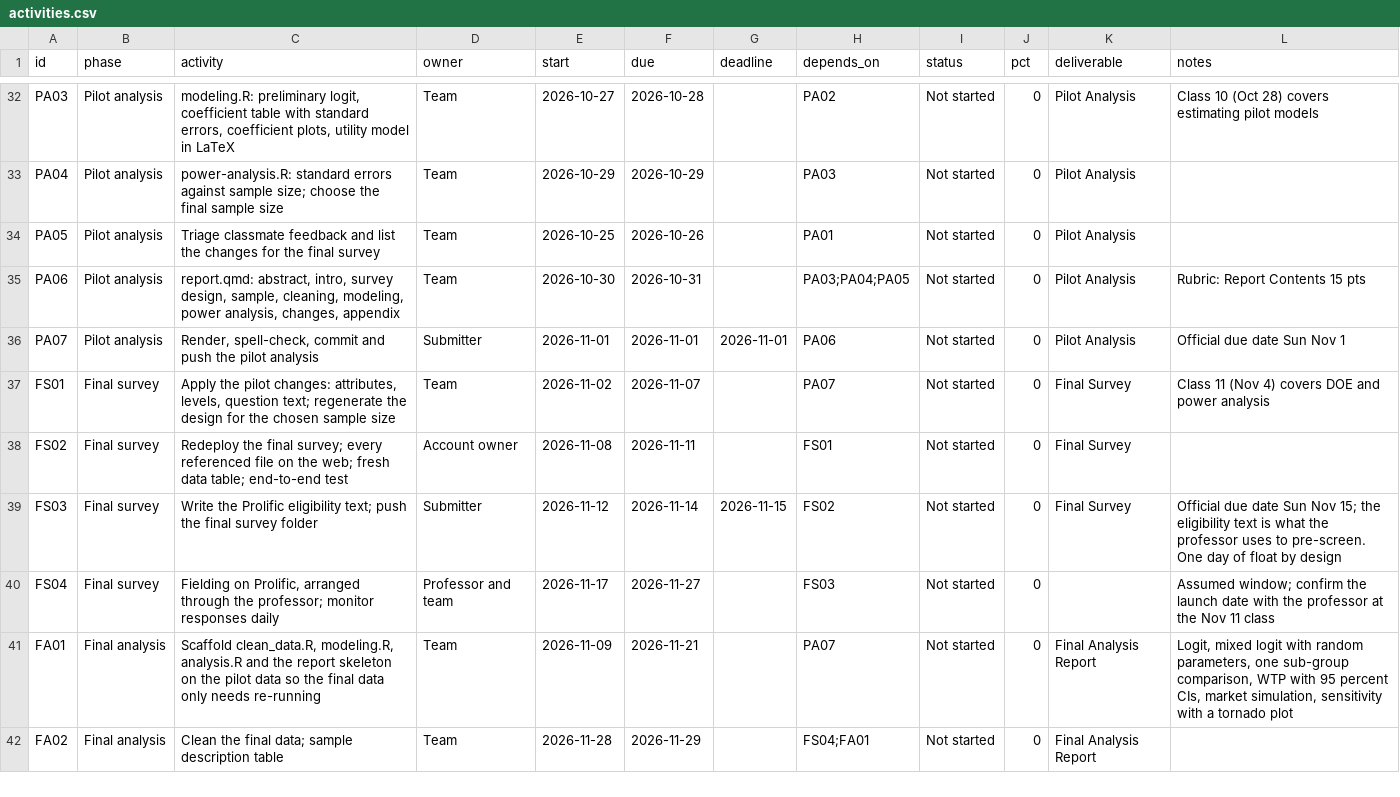
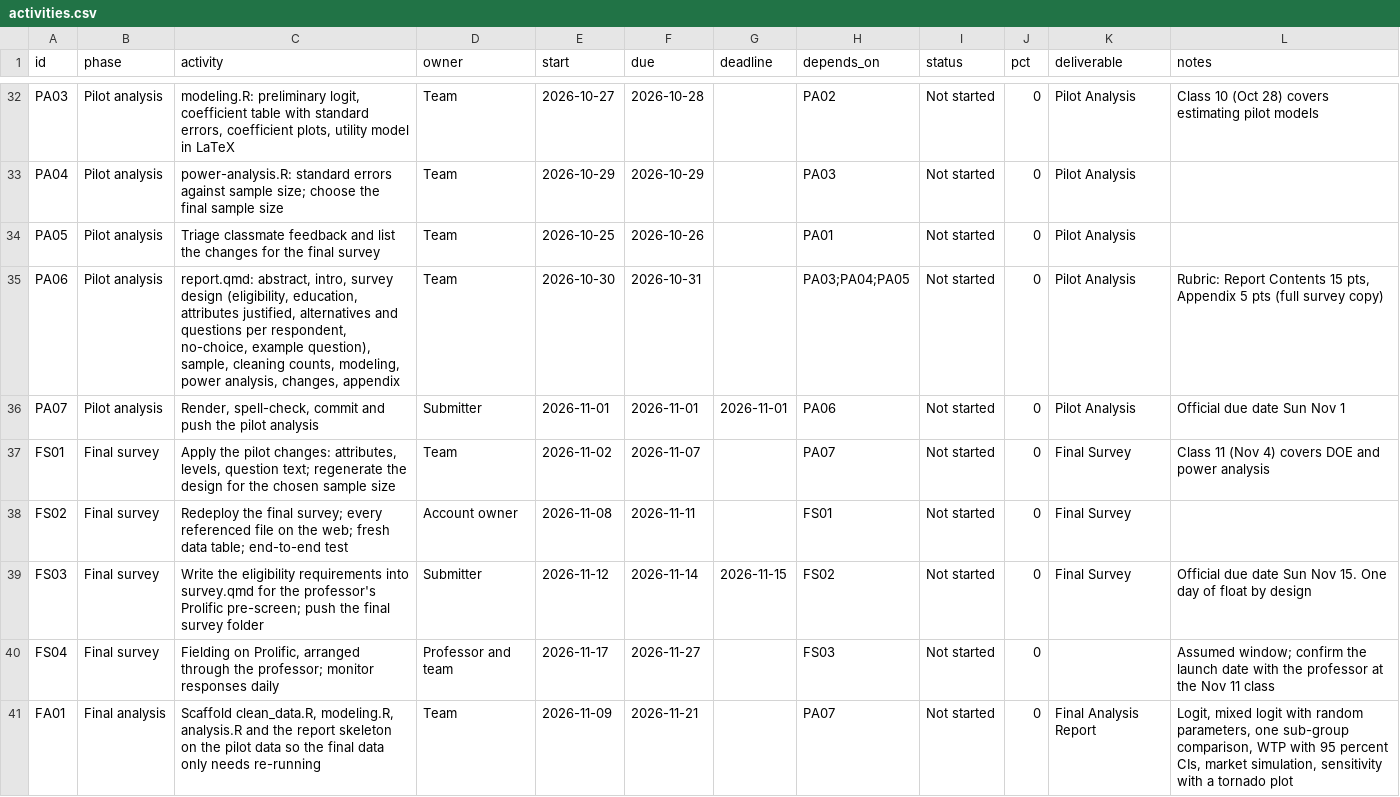
Before and after one commit to hacisonline/emse6035-website, a CSV file: data/activities.csv, drawn as a sheet; only a part is shown, gaps mark what is left out; the shorter side is filled out with more unchanged rows; the diff covers the shown part only.

```diff
--- a/data/activities.csv
+++ b/data/activities.csv
@@ -35 +35 @@ PA05,Pilot analysis,"Triage classmate feedback and list the changes for the fina
-PA06,Pilot analysis,"report.qmd: abstract, intro, survey design, sample, cleaning, modeling, power analysis, changes, appendix",Team,2026-10-30,2026-10-31,,PA03;PA04;PA05,Not started,0,Pilot Analysis,"Rubric: Report Contents 15 pts"
+PA06,Pilot analysis,"report.qmd: abstract, intro, survey design (eligibility, education, attributes justified, alternatives and questions per respondent, no-choice, example question), sample, cleaning counts, modeling, power analysis, changes, appendix",Team,2026-10-30,2026-10-31,,PA03;PA04;PA05,Not started,0,Pilot Analysis,"Rubric: Report Contents 15 pts, Appendix 5 pts (full survey copy)"
@@ -39 +39 @@ FS02,Final survey,"Redeploy the final survey; every referenced file on the web;
-FS03,Final survey,"Write the Prolific eligibility text; push the final survey folder",Submitter,2026-11-12,2026-11-14,2026-11-15,FS02,Not started,0,Final Survey,"Official due date Sun Nov 15; the eligibility text is what the professor uses to pre-screen. One day of float by design"
+FS03,Final survey,Write the eligibility requirements into survey.qmd for the professor's Prolific pre-screen; push the final survey folder,Submitter,2026-11-12,2026-11-14,2026-11-15,FS02,Not started,0,Final Survey,Official due date Sun Nov 15. One day of float by design
```
Also changed, not shown: 1 added row and 13 edited cells elsewhere in this file, data/risks.csv, 35 other files.
